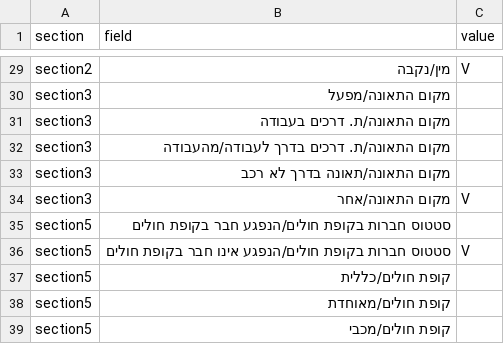
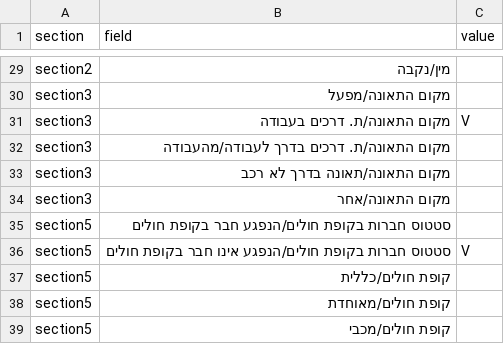
Before and after one commit to ofirsteinherz/ocr-q-a, a CSV file: OCR/files/fake_form_data.csv, drawn as a sheet; only a part is shown, gaps mark what is left out; the diff covers the shown part only; the diff names each change by its address in the sheet, - before the commit and + after, or states it on an @@ line.

```diff
--- a/OCR/files/fake_form_data.csv
+++ b/OCR/files/fake_form_data.csv
-C29 (value): V
+C29 (value): (empty)
-C31 (value): (empty)
+C31 (value): V
-C34 (value): V
+C34 (value): (empty)
```
Also changed, not shown: 26 edited cells elsewhere in this file, 4 other files.
